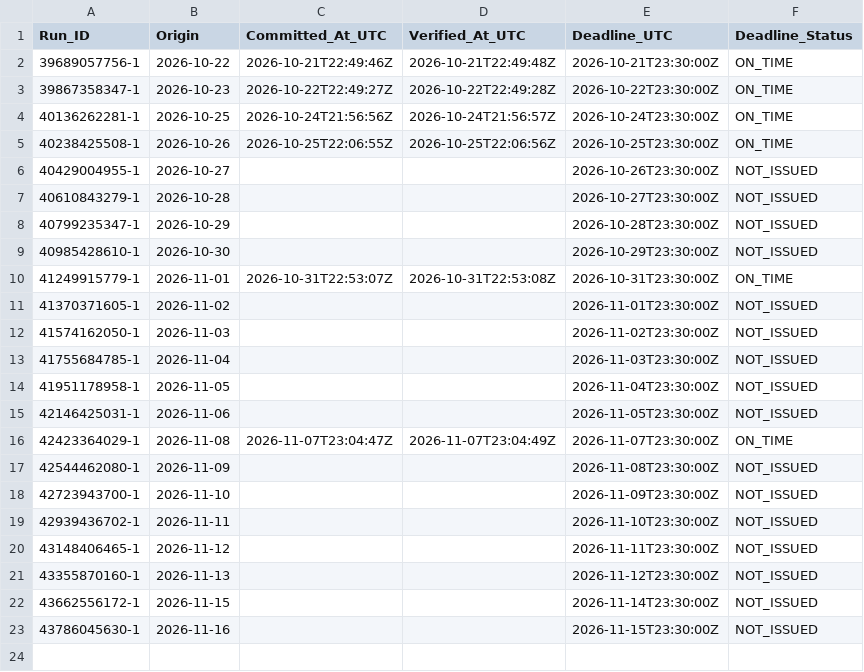
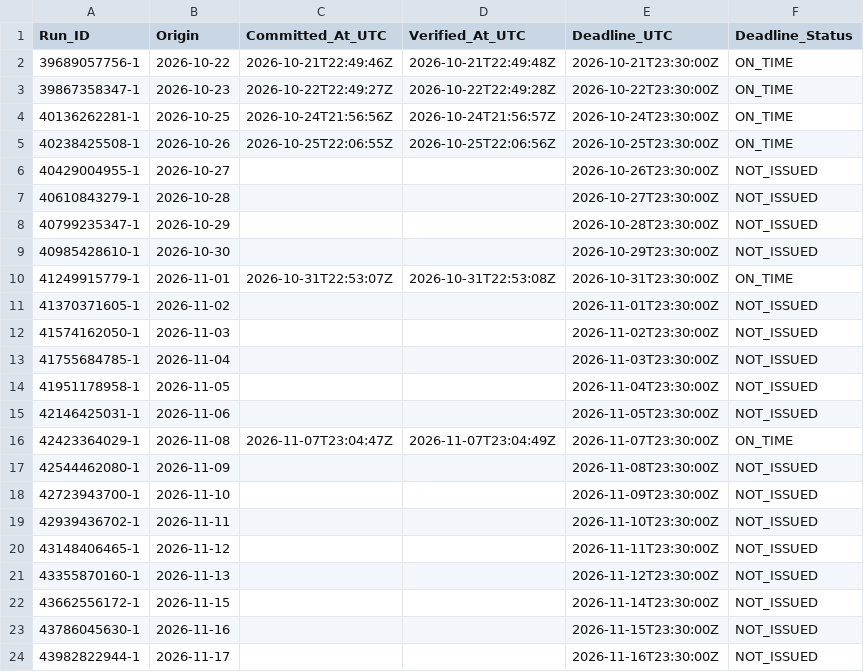
Before and after one commit to junsato1001-ops/-fx-forward-ledger, a CSV file: audit_log/m1_macro_issue_deadline.csv, drawn as a sheet; the diff names each change by its address in the sheet, - before the commit and + after, or states it on an @@ line.

```diff
--- a/audit_log/m1_macro_issue_deadline.csv
+++ b/audit_log/m1_macro_issue_deadline.csv
+row 24: 43982822944-1 | 2026-11-17 |  |  | 2026-11-16T23:30:00Z | NOT_ISSUED
```
